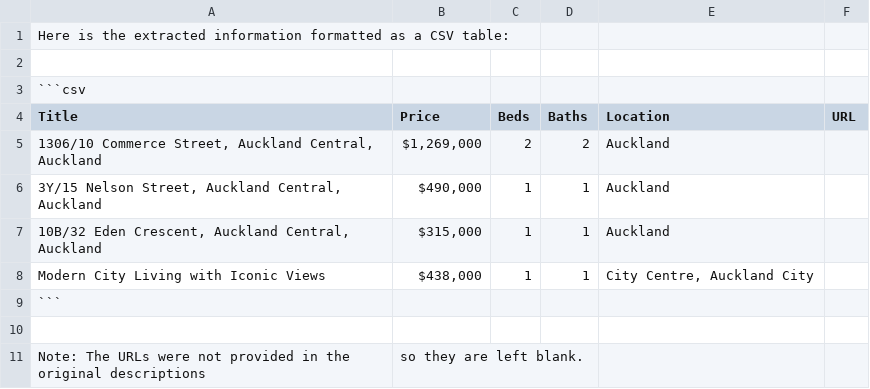
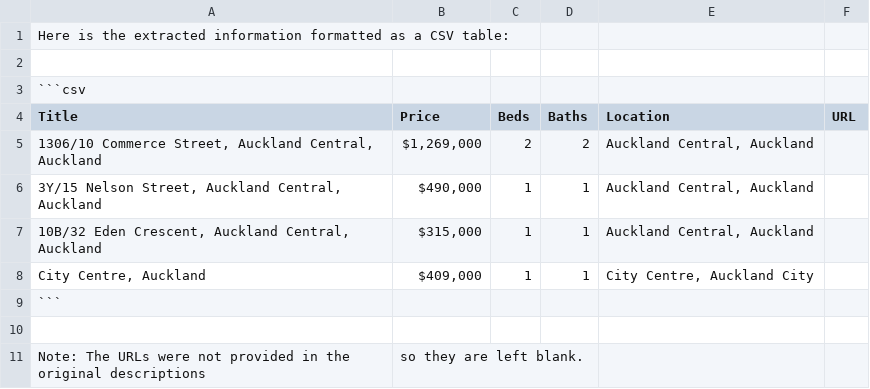
Before and after one commit to martychen888/CrawlerAgent, a CSV file: output/ai_output.csv, drawn as a sheet; the diff names each change by its address in the sheet, - before the commit and + after, or states it on an @@ line.

```diff
--- a/output/ai_output.csv
+++ b/output/ai_output.csv
-E5:E7 (Location): Auckland
+E5:E7 (Location): Auckland Central, Auckland
-A8 (Title): Modern City Living with Iconic Views
+A8 (Title): City Centre, Auckland
-B8 (Price): $438,000
+B8 (Price): $409,000
```
Also changed, not shown: 6 other files.
